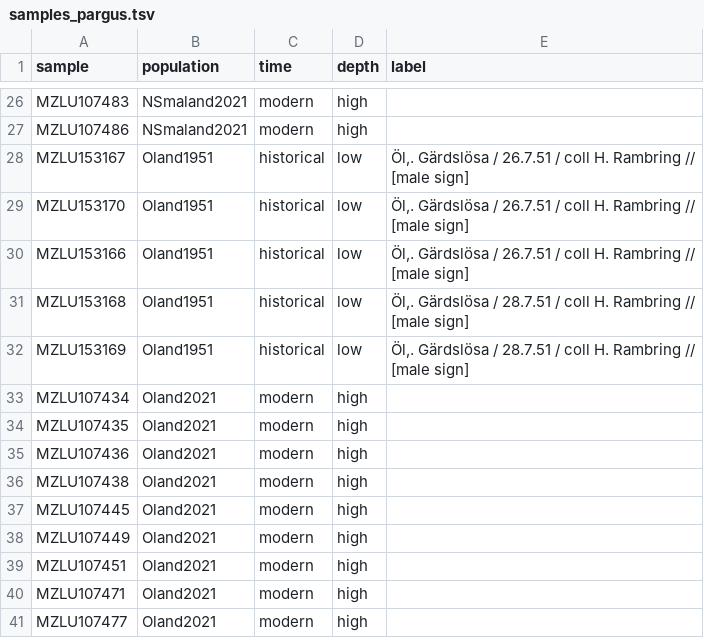
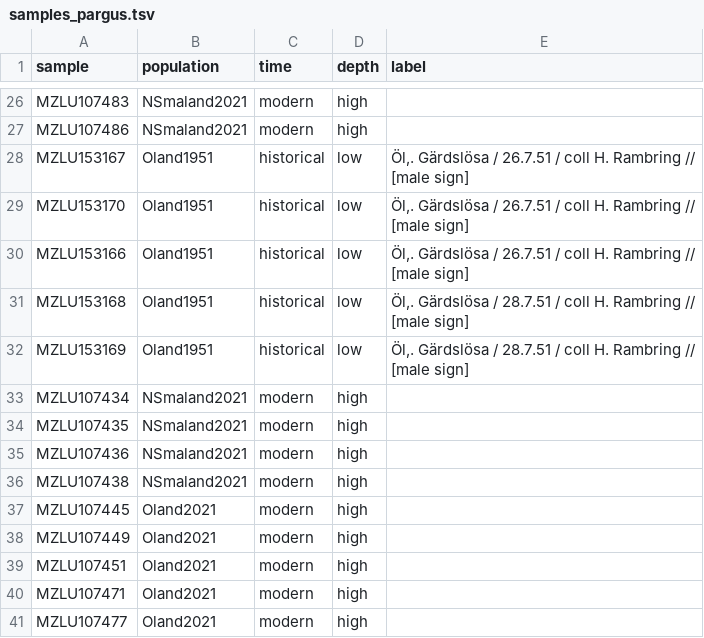
Before and after one commit to zjnolen/polyommatini-temporal-genomics, a TSV file: config/samples_pargus.tsv, drawn as a sheet; only a part is shown, gaps mark what is left out.

Commit message:
Update a bunch of workflow stuff
- Ensure depth subsampled bams are used in theta sample size subsampling when desired.
- Add a Wilcoxon ranked sign test to compare historical and modern thetas
- Update IBSrelate method in NGSrelate to not use pruned data
- Run GenErode on a larger set of outgroups encompassing all of Lepidoptera
- Run bootstraps on heterozygosity to get conf. ints.

```diff
--- a/config/samples_pargus.tsv
+++ b/config/samples_pargus.tsv
@@ -32,6 +32,6 @@ MZLU153168	Oland1951	historical	low	Öl,. Gärdslösa   /  28.7.51   /  coll H.
 MZLU153169	Oland1951	historical	low	Öl,. Gärdslösa   /  28.7.51   /  coll H. Rambring   //  [male sign]
-MZLU107434	Oland2021	modern	high
-MZLU107435	Oland2021	modern	high
-MZLU107436	Oland2021	modern	high
-MZLU107438	Oland2021	modern	high
+MZLU107434	NSmaland2021	modern	high
+MZLU107435	NSmaland2021	modern	high
+MZLU107436	NSmaland2021	modern	high
+MZLU107438	NSmaland2021	modern	high
 MZLU107445	Oland2021	modern	high
```
Also changed, not shown: 11 other files.
